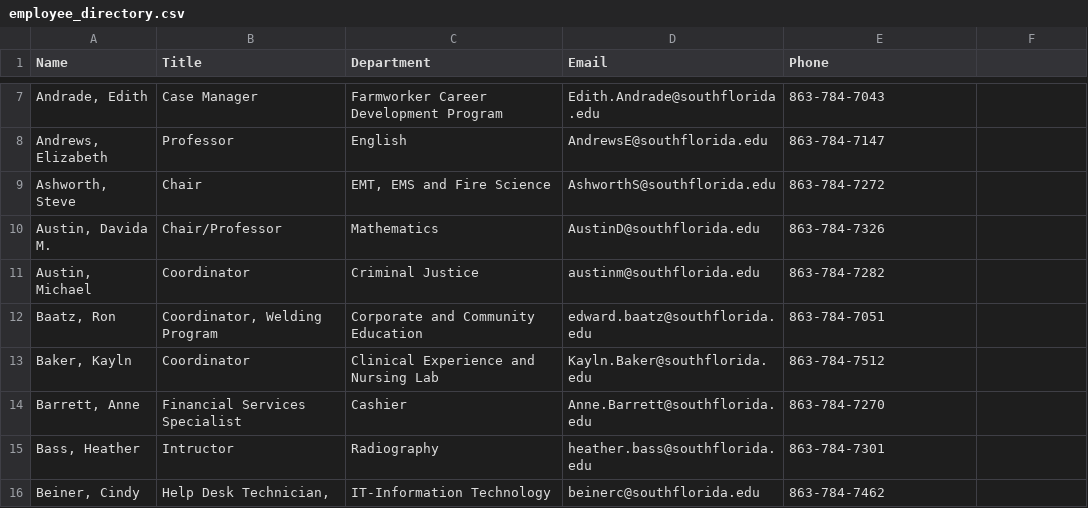
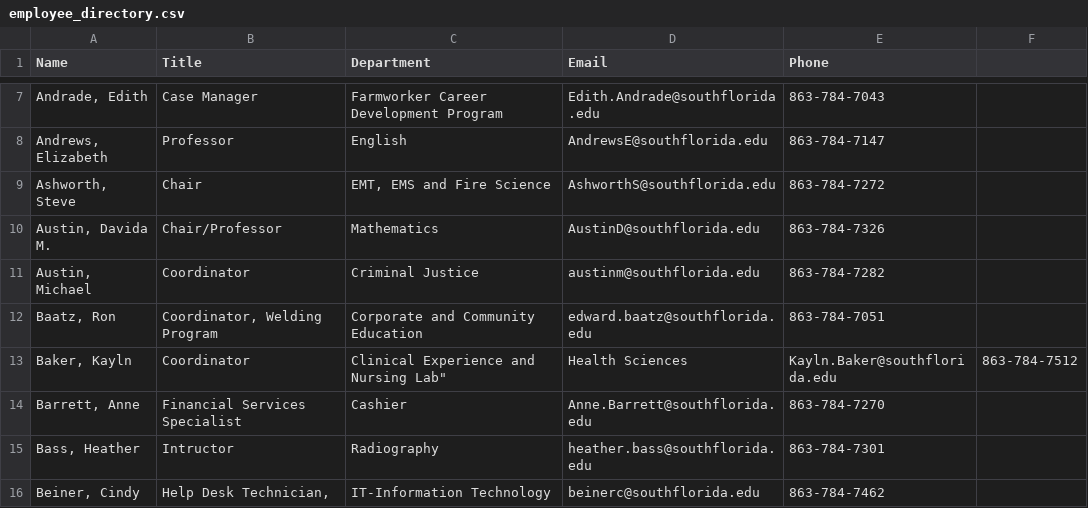
Before and after one commit to South-Florida-State-College/experience-ellucian, a CSV file: employee_directory.csv, drawn as a sheet; only a part is shown, gaps mark what is left out; the diff covers the shown part only.

Commit message:
Update employee_directory.csv

```diff
--- a/employee_directory.csv
+++ b/employee_directory.csv
@@ -12,3 +12,3 @@ Name,Title,Department,Email,Phone
 "Baatz, Ron","Coordinator, Welding Program","Corporate and Community Education",edward.baatz@southflorida.edu,863-784-7051
-"Baker, Kayln","Coordinator", "Clinical Experience and Nursing Lab",Kayln.Baker@southflorida.edu,863-784-7512
+"Baker, Kayln","Coordinator", Clinical Experience and Nursing Lab","Health Sciences",Kayln.Baker@southflorida.edu,863-784-7512
 "Barrett, Anne","Financial Services Specialist","Cashier",Anne.Barrett@southflorida.edu,863-784-7270
```
Also changed, not shown: 1 added row and 24 edited cells elsewhere in this file.
